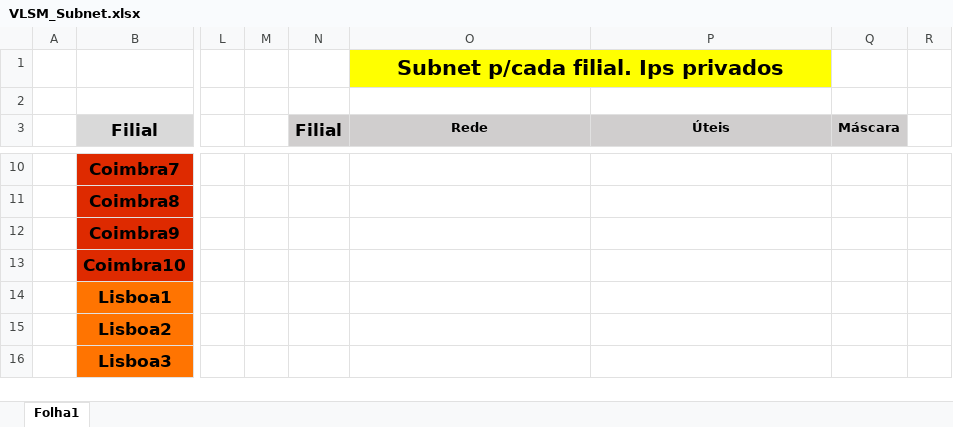
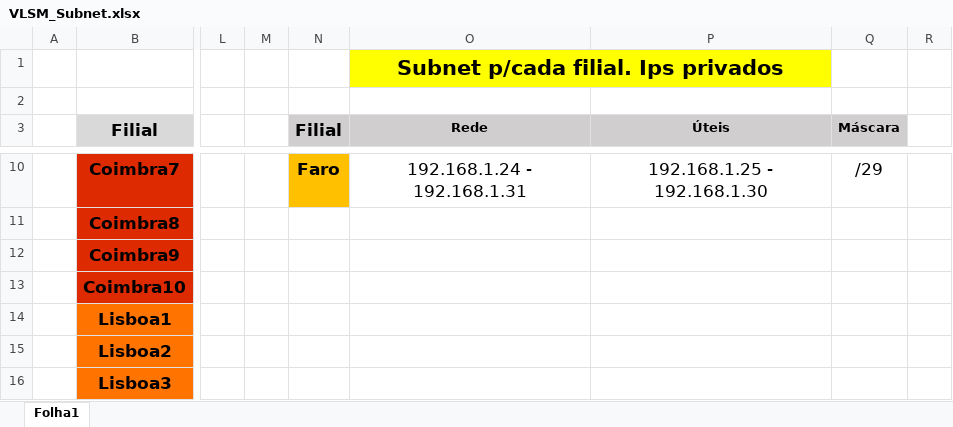
Before and after one commit to Tavt-00/EncaminhamentoDados-TP, an Excel workbook: VLSM_Subnet.xlsx, sheet Folha1, drawn as a sheet; only a part is shown, gaps mark what is left out; values as stored, in another font and other column widths than the file's, no borders; the diff covers the shown part only; the diff names each change by its address in the sheet, - before the commit and + after, or states it on an @@ line.

```diff
--- a/VLSM_Subnet.xlsx (sheet Folha1)
+++ b/VLSM_Subnet.xlsx (sheet Folha1)
-N10 (Filial): (empty)
+N10 (Filial): Faro
-N10 fill: none
+N10 fill: #FFC000
-O10 (Rede): (empty)
+O10 (Rede): 192.168.1.24 - 192.168.1.31
-P10 (Úteis): (empty)
+P10 (Úteis): 192.168.1.25 - 192.168.1.30
-Q10 (Máscara): (empty)
+Q10 (Máscara): /29
```
Also changed, not shown: 22 edited cells, cell formats and merged cells elsewhere in this sheet.
